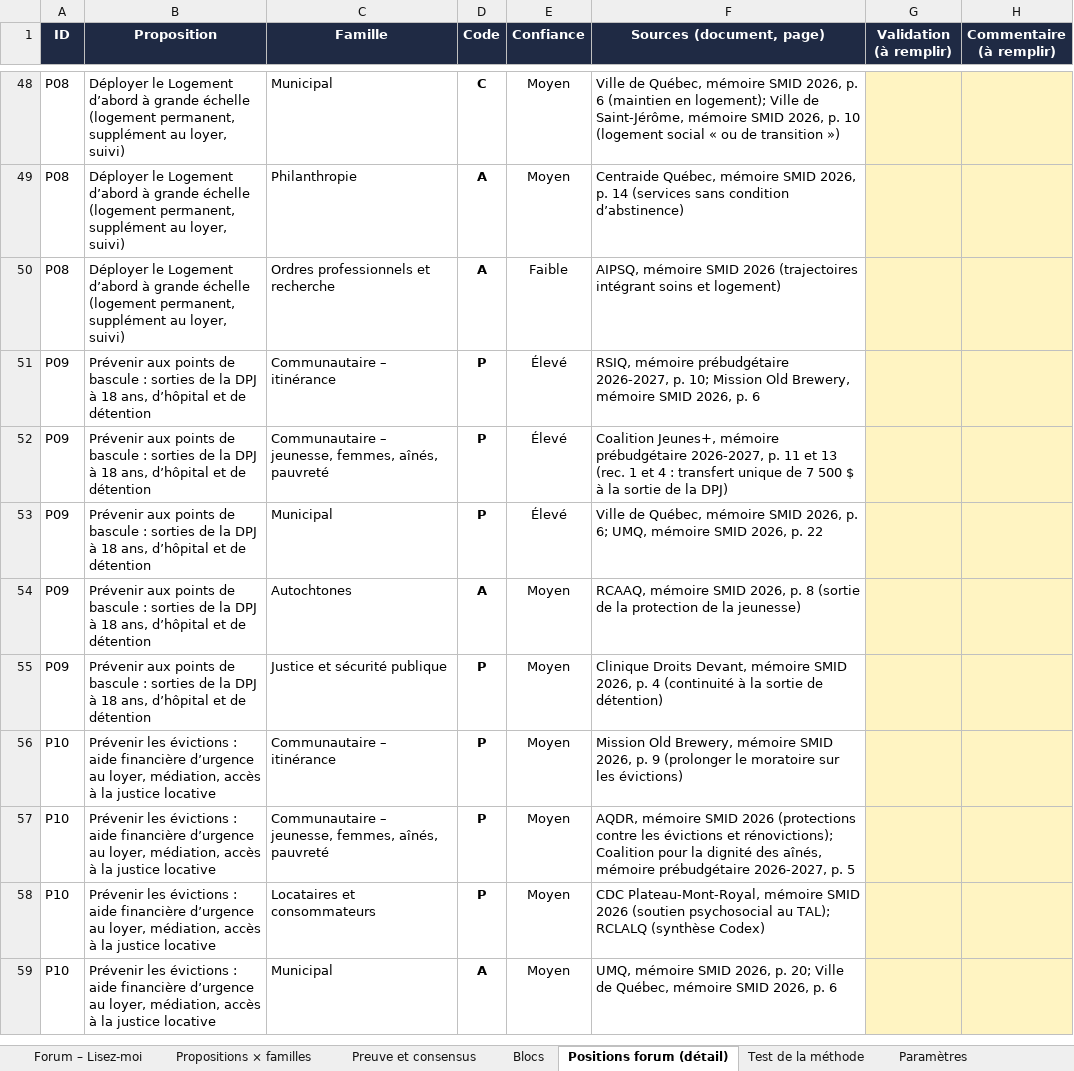
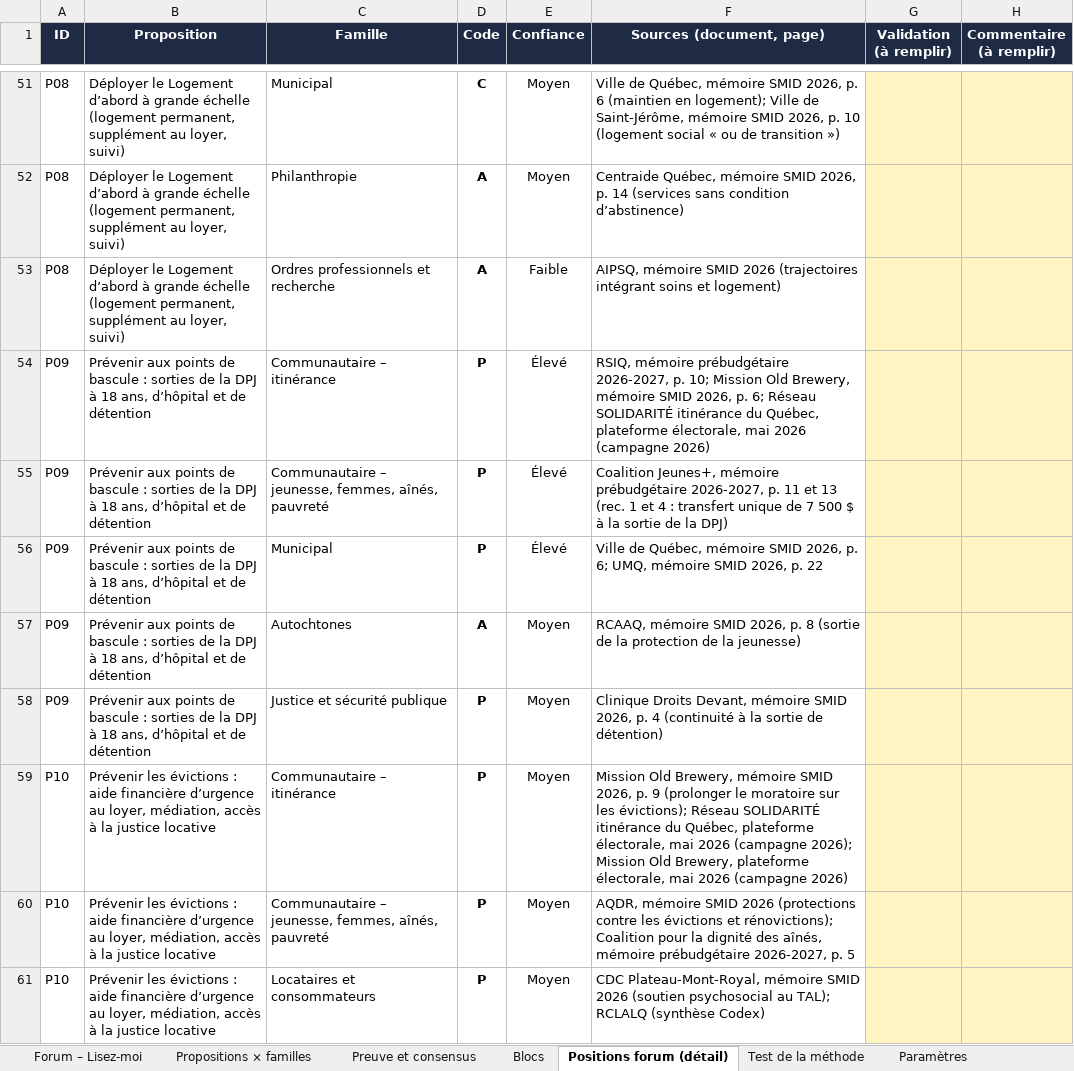
Before and after one commit to Syl77qc/habitation_itinerance, an Excel workbook: Parties_prenantes_habitation_itinerance.xlsx, sheet Positions forum (détail), drawn as a sheet; only a part is shown, gaps mark what is left out; the shorter side is filled out with more unchanged rows; values as stored, in another font and other column widths than the file's, no borders; charts and pictures not drawn; addresses are those after the commit; the diff covers the shown part only; the diff names each change by its address in the sheet, - before the commit and + after, or states it on an @@ line.

```diff
--- a/Parties_prenantes_habitation_itinerance.xlsx (sheet Positions forum (détail))
+++ b/Parties_prenantes_habitation_itinerance.xlsx (sheet Positions forum (détail))
-F54 (Sources (document, page)): …2026, p. 6
+F54 (Sources (document, page)): …2026, p. 6; Réseau SOLIDARITÉ itinérance du Québec, plateforme électorale, mai 2026 (campagne 2026)
-F59 (Sources (document, page)): …sur les évictions)
+F59 (Sources (document, page)): …sur les évictions); Réseau SOLIDARITÉ itinérance du Québec, plateforme électorale, mai 2026 (campagne 2026); Mission Old Brewery, plateforme électorale, mai 2026 (campagne 2026)
```
Also changed, not shown: 12 added rows and 49 edited cells elsewhere in this sheet, sheet Matrice, sheet Preuve et consensus, sheet Positions, sheet Parties prenantes, sheet Blocs, sheet Enjeux, 5 more sheets, other sheet tabs, hidden cells, charts or pictures, 4 other files.
